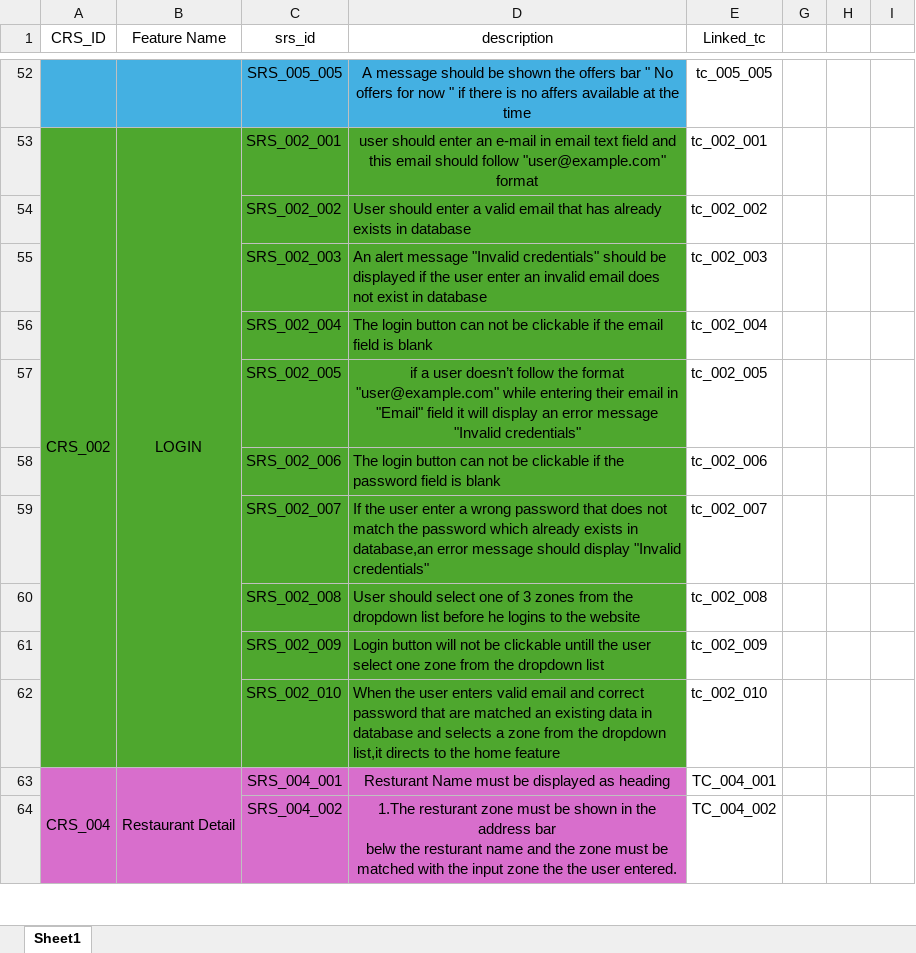
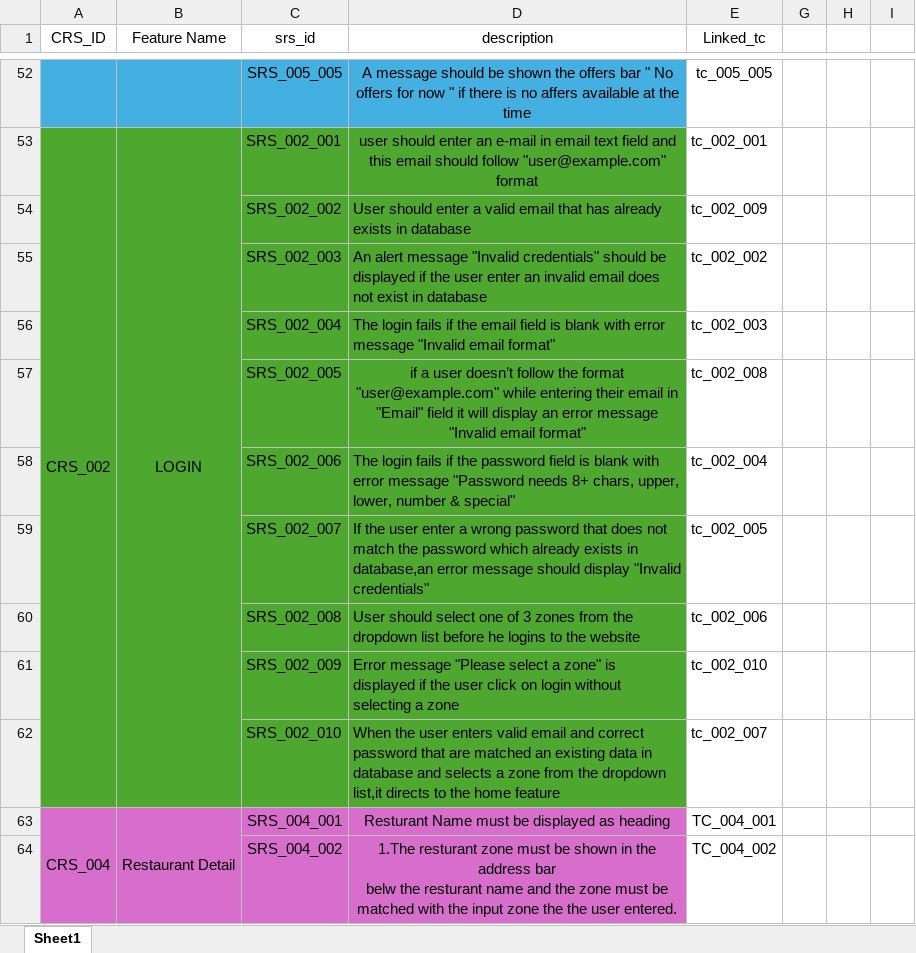
Before and after one commit to mariam-ahmed-elhosany/QA-Workshop_Foodies, an Excel workbook: Requirements/SRS_V1.xlsx, sheet Sheet1, drawn as a sheet; only a part is shown, gaps mark what is left out; values as stored, in another font and other column widths than the file's, no borders; the diff names each change by its address in the sheet, - before the commit and + after, or states it on an @@ line.

Commit message:
modified SRS, Login Feature

```diff
--- a/Requirements/SRS_V1.xlsx (sheet Sheet1)
+++ b/Requirements/SRS_V1.xlsx (sheet Sheet1)
-E54 (Linked_tc): tc_002_002
+E54 (Linked_tc): tc_002_009
-E55 (Linked_tc): tc_002_003
+E55 (Linked_tc): tc_002_002
-D56 (description): The login button can not be clickable if the email field is blank
+D56 (description): The login fails if the email field is blank with error message "Invalid email format"
-E56 (Linked_tc): tc_002_004
+E56 (Linked_tc): tc_002_003
-D57 (description): …message "Invalid credentials"
+D57 (description): …message "Invalid email format"
-E57 (Linked_tc): tc_002_005
+E57 (Linked_tc): tc_002_008
-D58 (description): The login button can not be clickable if the password field is blank
+D58 (description): The login fails if the password field is blank with error message "Password needs 8+ chars, upper, lower, number & special"
-E58 (Linked_tc): tc_002_006
+E58 (Linked_tc): tc_002_004
-E59 (Linked_tc): tc_002_007
+E59 (Linked_tc): tc_002_005
-E60 (Linked_tc): tc_002_008
+E60 (Linked_tc): tc_002_006
-D61 (description): Login button will not be clickable untill the user select one zone from the dropdown list
+D61 (description): Error message "Please select a zone" is displayed if the user click on login without selecting a zone
-E61 (Linked_tc): tc_002_009
+E61 (Linked_tc): tc_002_010
-E62 (Linked_tc): tc_002_010
+E62 (Linked_tc): tc_002_007
```
